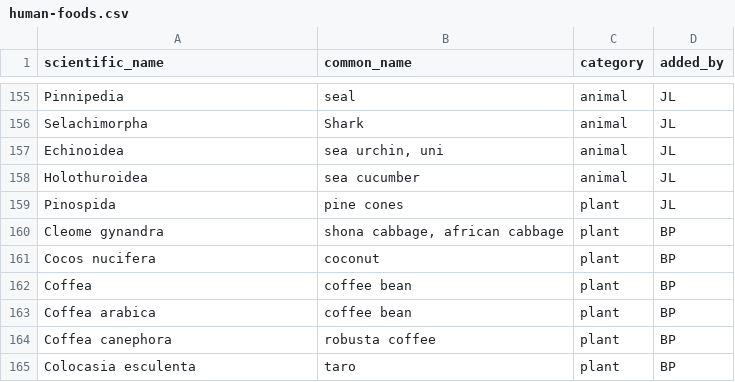
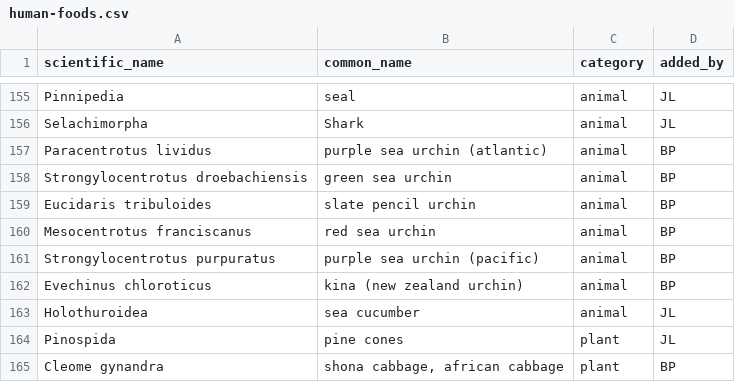
Before and after one commit to bpetrone/food-dbs, a CSV file: data/raw/human-foods.csv, drawn as a sheet; only a part is shown, gaps mark what is left out; the shorter side is filled out with more unchanged rows.

Commit message:
Specified sea urchin entries to edible species

```diff
--- a/data/raw/human-foods.csv
+++ b/data/raw/human-foods.csv
@@ -156,3 +156,8 @@ Pinnipedia,seal,animal,JL
 Selachimorpha,Shark,animal,JL
-Echinoidea,"sea urchin, uni",animal,JL
+Paracentrotus lividus,purple sea urchin (atlantic),animal,BP
+Strongylocentrotus droebachiensis,green sea urchin,animal,BP
+Eucidaris tribuloides,slate pencil urchin,animal,BP
+Mesocentrotus franciscanus,red sea urchin,animal,BP
+Strongylocentrotus purpuratus,purple sea urchin (pacific),animal,BP
+Evechinus chloroticus,kina (new zealand urchin),animal,BP
 Holothuroidea,sea cucumber,animal,JL
```
